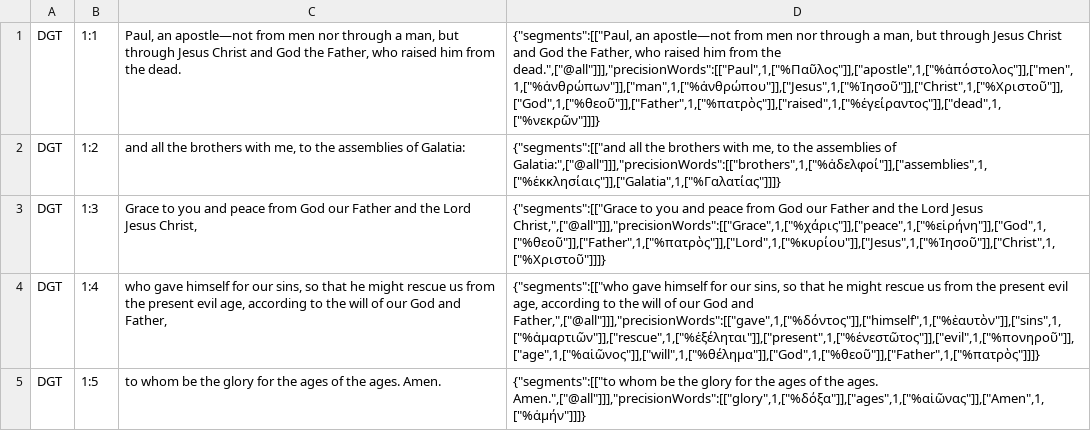
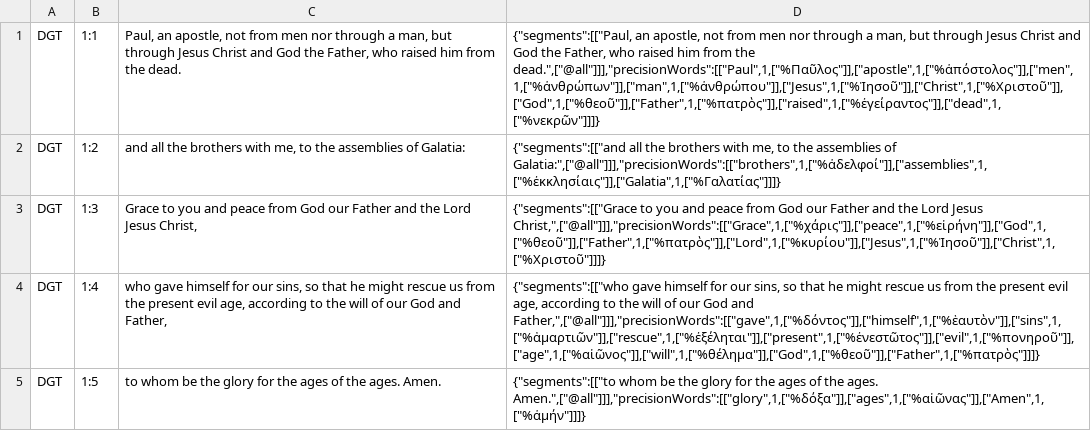
Before and after one commit to darethehair/DGTBible, a TSV file: data/authoring/galatians-01-dgt.tsv, drawn as a sheet; only a part is shown.

Commit message:
Fix Galatians authoring preflight mappings

```diff
--- a/data/authoring/galatians-01-dgt.tsv
+++ b/data/authoring/galatians-01-dgt.tsv
@@ -1,2 +1,2 @@
-DGT	1:1	Paul, an apostle—not from men nor through a man, but through Jesus Christ and God the Father, who raised him from the dead.	{"segments":[["Paul, an apostle—not from men nor through a man, but through Jesus Christ and God the Father, who raised him from the dead.",["@all"]]],"precisionWords":[["Paul",1,["%Παῦλος"]],["apostle",1,["%ἀπόστολος"]],["men",1,["%ἀνθρώπων"]],["man",1,["%ἀνθρώπου"]],["Jesus",1,["%Ἰησοῦ"]],["Christ",1,["%Χριστοῦ"]],["God",1,["%θεοῦ"]],["Father",1,["%πατρὸς"]],["raised",1,["%ἐγείραντος"]],["dead",1,["%νεκρῶν"]]]}
+DGT	1:1	Paul, an apostle, not from men nor through a man, but through Jesus Christ and God the Father, who raised him from the dead.	{"segments":[["Paul, an apostle, not from men nor through a man, but through Jesus Christ and God the Father, who raised him from the dead.",["@all"]]],"precisionWords":[["Paul",1,["%Παῦλος"]],["apostle",1,["%ἀπόστολος"]],["men",1,["%ἀνθρώπων"]],["man",1,["%ἀνθρώπου"]],["Jesus",1,["%Ἰησοῦ"]],["Christ",1,["%Χριστοῦ"]],["God",1,["%θεοῦ"]],["Father",1,["%πατρὸς"]],["raised",1,["%ἐγείραντος"]],["dead",1,["%νεκρῶν"]]]}
 DGT	1:2	and all the brothers with me, to the assemblies of Galatia:	{"segments":[["and all the brothers with me, to the assemblies of Galatia:",["@all"]]],"precisionWords":[["brothers",1,["%ἀδελφοί"]],["assemblies",1,["%ἐκκλησίαις"]],["Galatia",1,["%Γαλατίας"]]]}
```
